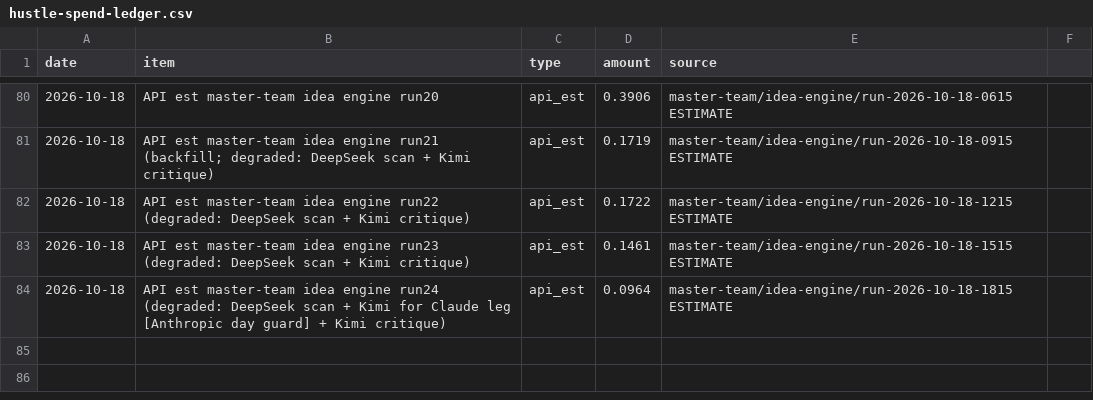
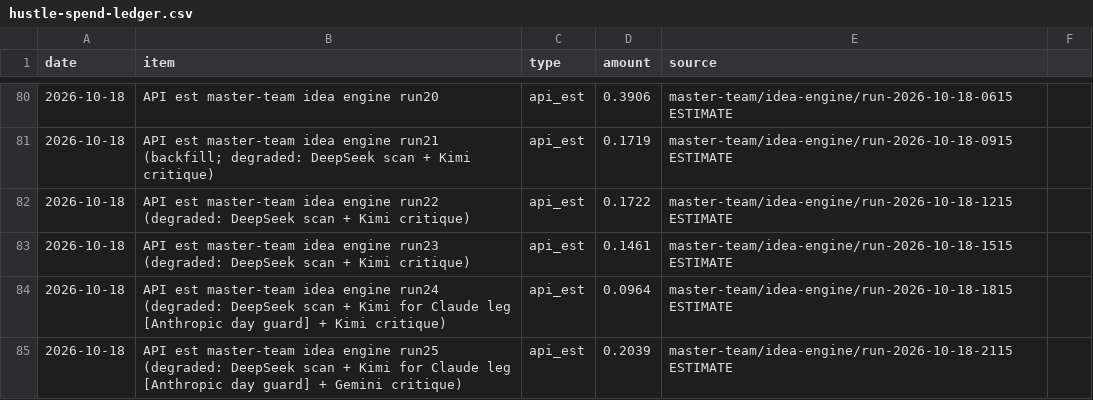
Before and after one commit to erikhuovi13/pauca-dashboard, a CSV file: v2/sources/hustle-spend-ledger.csv, drawn as a sheet; only a part is shown, gaps mark what is left out.

```diff
--- a/v2/sources/hustle-spend-ledger.csv
+++ b/v2/sources/hustle-spend-ledger.csv
@@ -84 +84,2 @@ date,item,type,amount,source
 2026-10-18,API est master-team idea engine run24 (degraded: DeepSeek scan + Kimi for Claude leg [Anthropic day guard] + Kimi critique),api_est,0.0964,master-team/idea-engine/run-2026-10-18-1815 ESTIMATE
+2026-10-18,API est master-team idea engine run25 (degraded: DeepSeek scan + Kimi for Claude leg [Anthropic day guard] + Gemini critique),api_est,0.2039,master-team/idea-engine/run-2026-10-18-2115 ESTIMATE
```
Also changed, not shown: v2/sources/reply-counts.csv, v2/sources/send-counts.csv, 7 other files.
